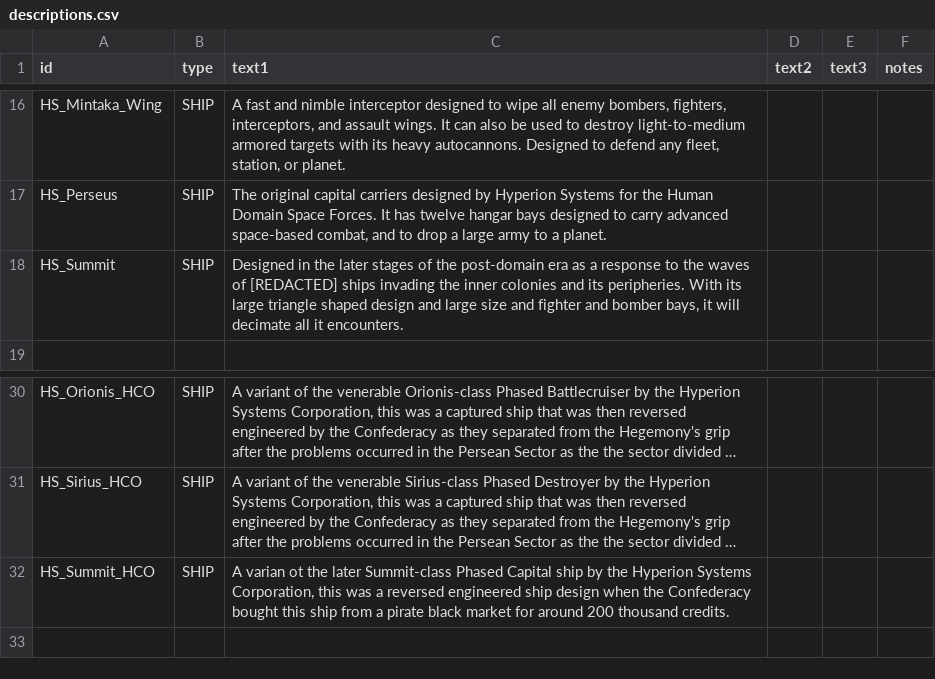
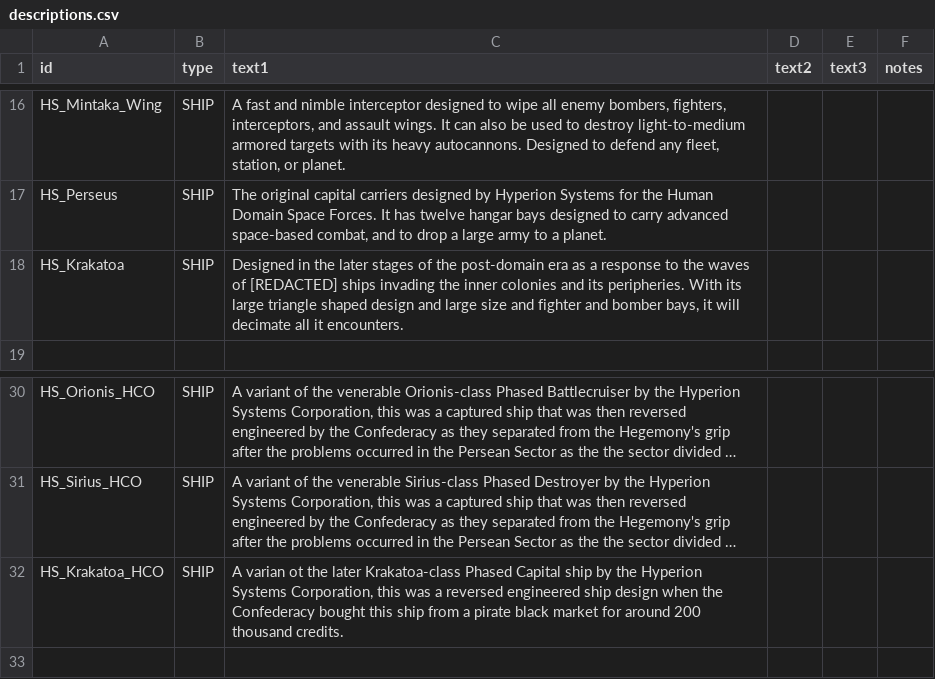
Before and after one commit to NinjaSiren/HyperionSystems, a CSV file: data/strings/descriptions.csv, drawn as a sheet; only a part is shown, gaps mark what is left out; long unchanged cells end in …; the diff names each change by its address in the sheet, - before the commit and + after, or states it on an @@ line.

Commit message:
v0.9.1-a1
- BALANCING: Reduction of fighter bays for the Krakatoa-class Supership (from 8 to 4 bays)
- MODIFIED: Renaming of Summit-class Supership to Krakatoa-class Supership
- MODIFIED: Change of license from CC-BY-NC-ND 4.0 to CC-BY-SA 4.0

```diff
--- a/data/strings/descriptions.csv
+++ b/data/strings/descriptions.csv
-A18 (id): HS_Summit
+A18 (id): HS_Krakatoa
-A32 (id): HS_Summit_HCO
+A32 (id): HS_Krakatoa_HCO
-C32 (text1): …the later Summit-class Phased Capital…
+C32 (text1): …the later Krakatoa-class Phased Capital…
```
Also changed, not shown: data/hulls/ship_data.csv, 19 other files.
